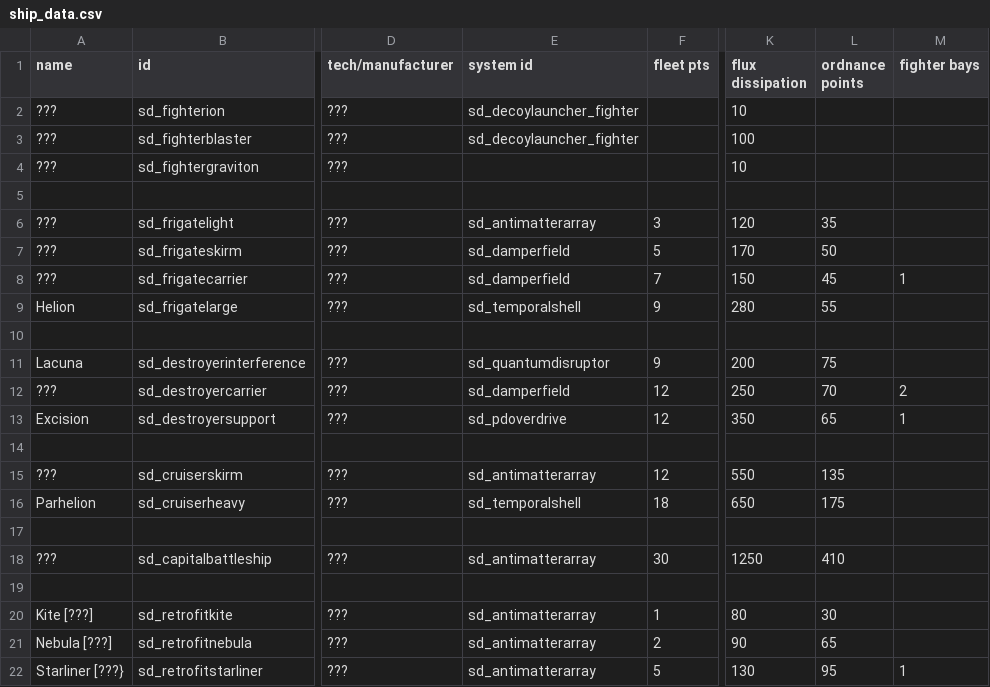
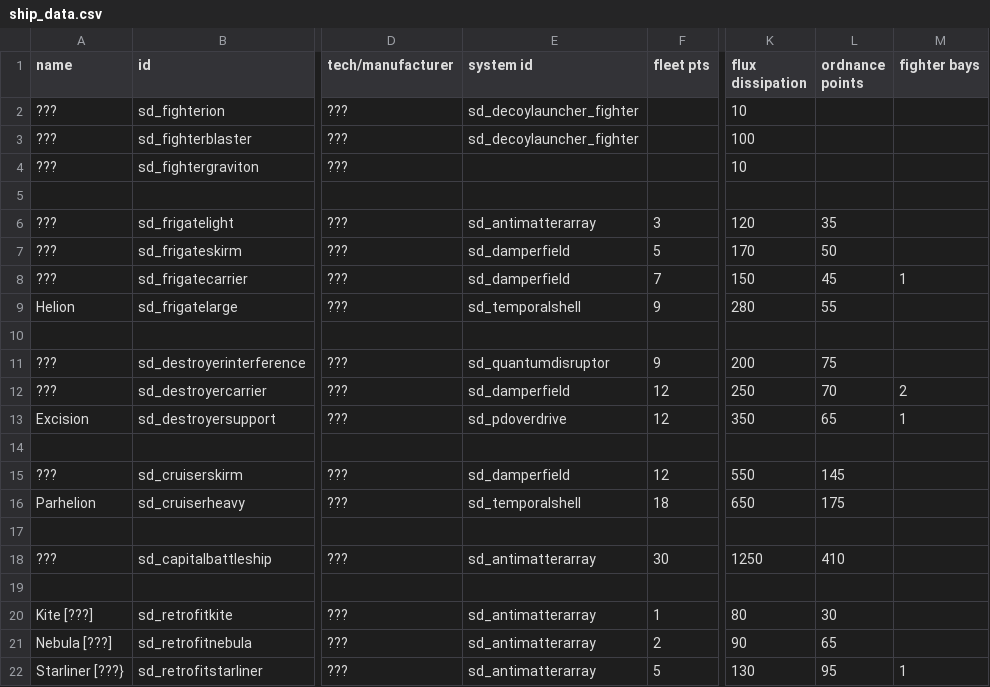
Before and after one commit to Sorrydough/Doughsector, a CSV file: data/hulls/ship_data.csv, drawn as a sheet; only a part is shown, gaps mark what is left out; the diff names each change by its address in the sheet, - before the commit and + after, or states it on an @@ line.

```diff
--- a/data/hulls/ship_data.csv
+++ b/data/hulls/ship_data.csv
-A11 (name): Lacuna
+A11 (name): ???
-E15 (system id): sd_antimatterarray
+E15 (system id): sd_damperfield
-L15 (ordnance points): 135
+L15 (ordnance points): 145
```
Also changed, not shown: 5 other files.
